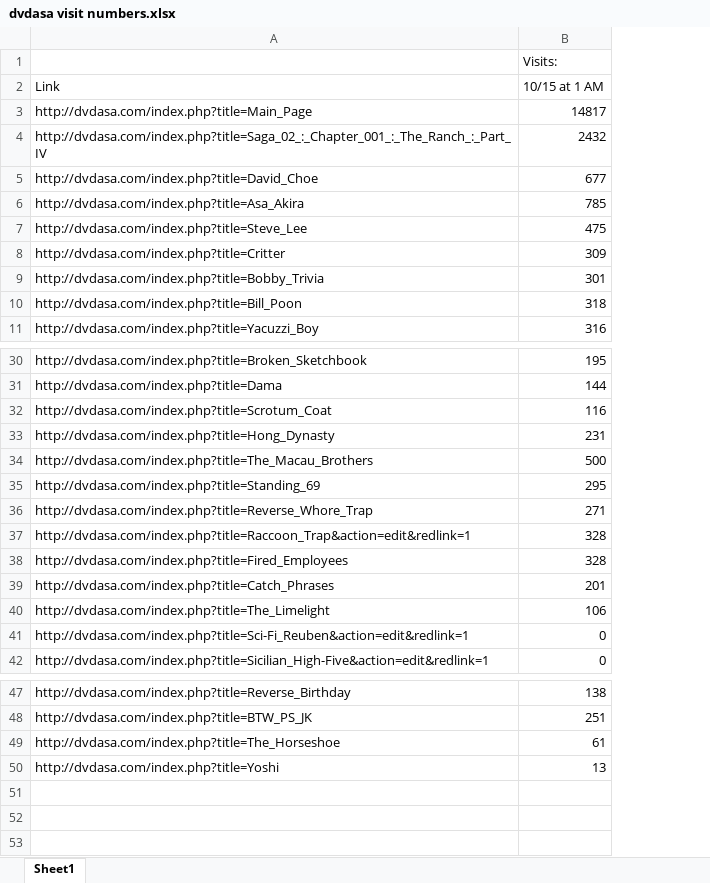
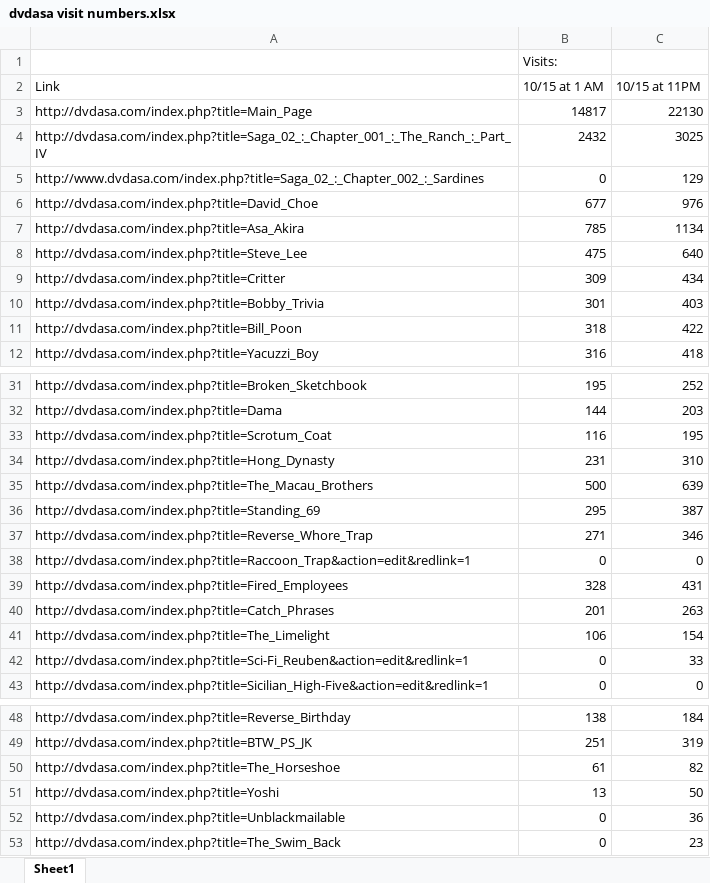
Before and after one commit to baconstarvation/football_data, an Excel workbook: dvdasa visit numbers.xlsx, sheet Sheet1, drawn as a sheet; only a part is shown, gaps mark what is left out; values as stored, in another font and other column widths than the file's, no borders; addresses are those after the commit; the diff names each change by its address in the sheet, - before the commit and + after, or states it on an @@ line.

Commit message:
dvdasa stats updated

```diff
--- a/dvdasa visit numbers.xlsx (sheet Sheet1)
+++ b/dvdasa visit numbers.xlsx (sheet Sheet1)
+column C (10/15 at 11PM), rows 3-4: 22130 | 3025; rows 6-12: 976 | 1134 | 640 | 434 | 403 | 422 | 418; rows 31-43: 252 | 203 | 195 | 310 | 639 | 387 | 346 | 0 | 431 | 263 | 154 | 33 | 0; rows 48-51: 184 | 319 | 82 | 50
+row 5: http://www.dvdasa.com/index.php?title=Saga_02_:_Chapter_002_:_Sardines | 0 | 129
-B38 (10/15 at 1 AM): 328
+B38 (10/15 at 1 AM): 0
+row 52: http://dvdasa.com/index.php?title=Unblackmailable | 0 | 36
+row 53: http://dvdasa.com/index.php?title=The_Swim_Back | 0 | 23
```
